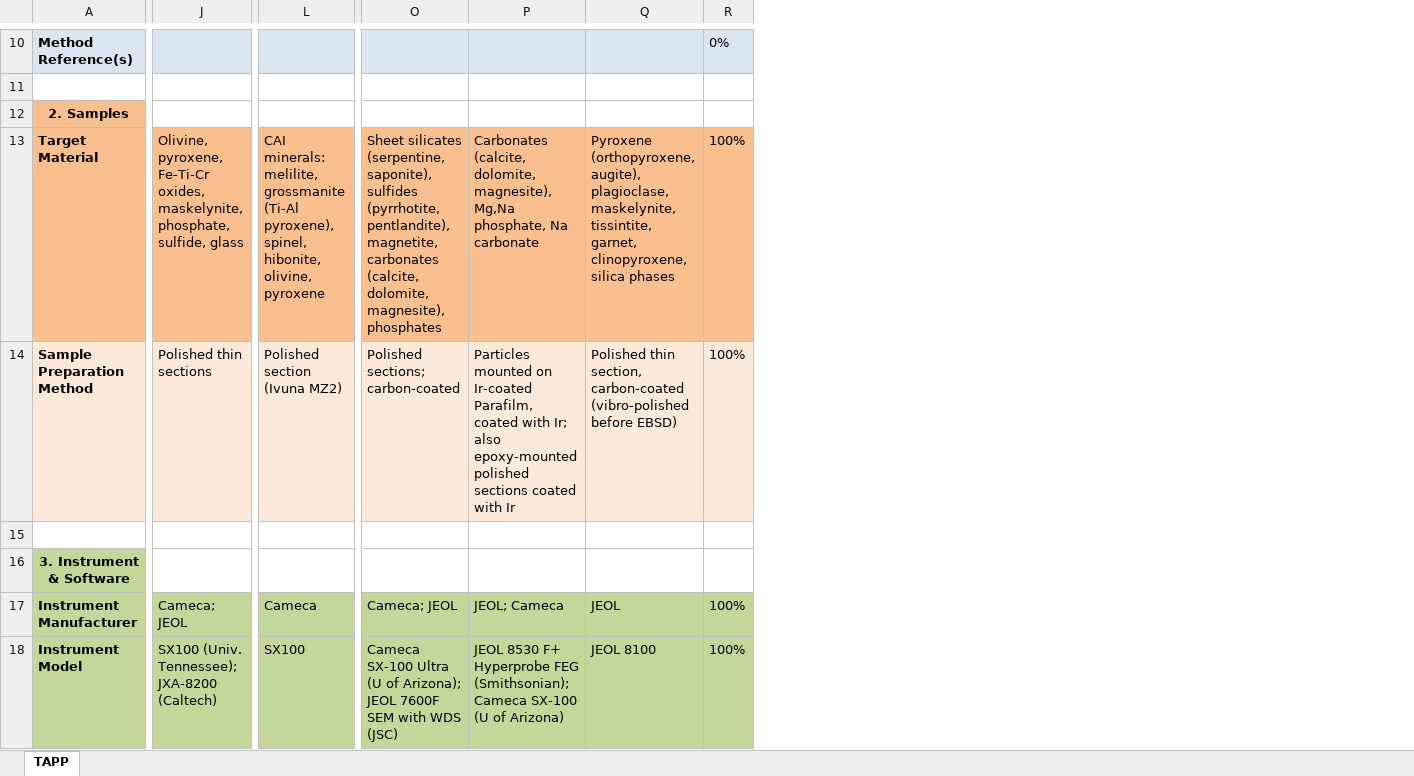
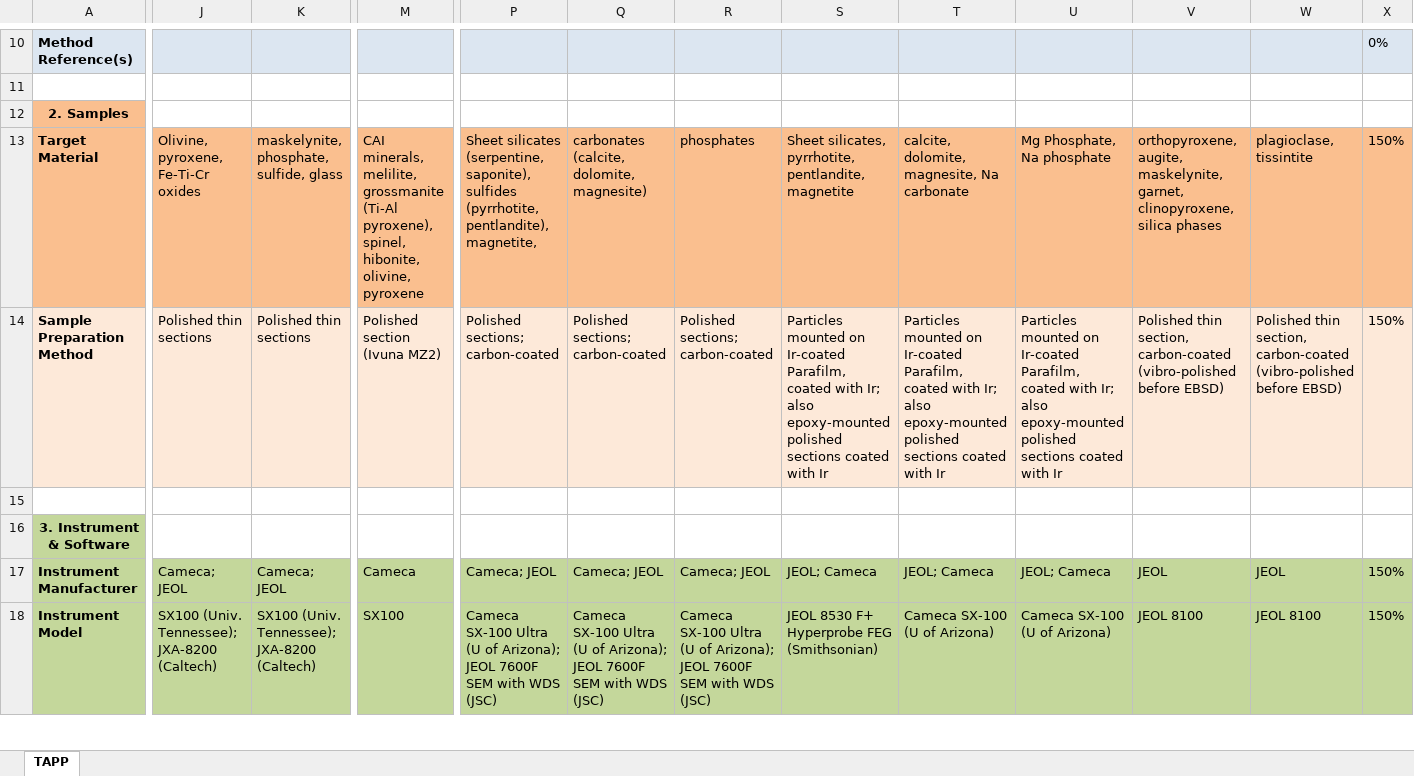
Before and after one commit to amds-ldeo/geochemBuildingBlocks, an Excel workbook: docs/TAPP_EPMA_filled.xlsx, sheet TAPP, drawn as a sheet; only a part is shown, gaps mark what is left out; values as stored, in another font and other column widths than the file's, no borders; conditional formats not drawn; addresses are those after the commit; the diff covers the shown part only; the diff names each change by its address in the sheet, - before the commit and + after, or states it on an @@ line.

```diff
--- a/docs/TAPP_EPMA_filled.xlsx (sheet TAPP)
+++ b/docs/TAPP_EPMA_filled.xlsx (sheet TAPP)
+column K, rows 13-18: maskelynite, phosphate, sulfide, glass | Polished thin sections |  |  | Cameca; JEOL | SX100 (Univ. Tennessee); JXA-8200 (Caltech)
+column Q, rows 13-18: carbonates (calcite, dolomite, magnesite) | Polished sections; carbon-coated |  |  | Cameca; JEOL | Cameca SX-100 Ultra (U of Arizona); JEOL 7600F SEM with WDS (JSC)
+column R, rows 13-18: phosphates | Polished sections; carbon-coated |  |  | Cameca; JEOL | Cameca SX-100 Ultra (U of Arizona); JEOL 7600F SEM with WDS (JSC)
+column T, rows 13-18: calcite, dolomite, magnesite, Na carbonate | Particles mounted on Ir-coated Parafilm, coated with Ir; also epoxy-mounted polished sections coated with Ir |  |  | JEOL; Cameca | Cameca SX-100 (U of Arizona)
+column U, rows 13-18: Mg Phosphate, Na phosphate | Particles mounted on Ir-coated Parafilm, coated with Ir; also epoxy-mounted polished sections coated with Ir |  |  | JEOL; Cameca | Cameca SX-100 (U of Arizona)
+column W, rows 13-18: plagioclase, tissintite | Polished thin section, carbon-coated (vibro-polished before EBSD) |  |  | JEOL | JEOL 8100
-J13: …pyroxene, Fe-Ti-Cr oxides, maskelynite, phosphate, sulfide, glass
+J13: …pyroxene, Fe-Ti-Cr oxides
-M13: CAI minerals: melilite, grossmanite…
+M13: CAI minerals, melilite, grossmanite…
-P13: …pentlandite), magnetite, carbonates (calcite, dolomite, magnesite), phosphates
+P13: …pentlandite), magnetite,
-S13: Carbonates (calcite, dolomite, magnesite), Mg,Na phosphate, Na carbonate
+S13: Sheet silicates, pyrrhotite, pentlandite, magnetite
-V13: Pyroxene (orthopyroxene, augite), plagioclase, maskelynite, tissintite, garnet, clinopyroxene,…
+V13: orthopyroxene, augite, maskelynite, garnet, clinopyroxene,…
-X13:X14: 100%
+X13:X14: 150%
-X17:X18: 100%
+X17:X18: 150%
-S18: …Hyperprobe FEG (Smithsonian); Cameca SX-100 (U of Arizona)
+S18: …Hyperprobe FEG (Smithsonian)
```
Also changed, not shown: 42 edited cells elsewhere in this sheet, formulas that keep their value, 2 other files.
